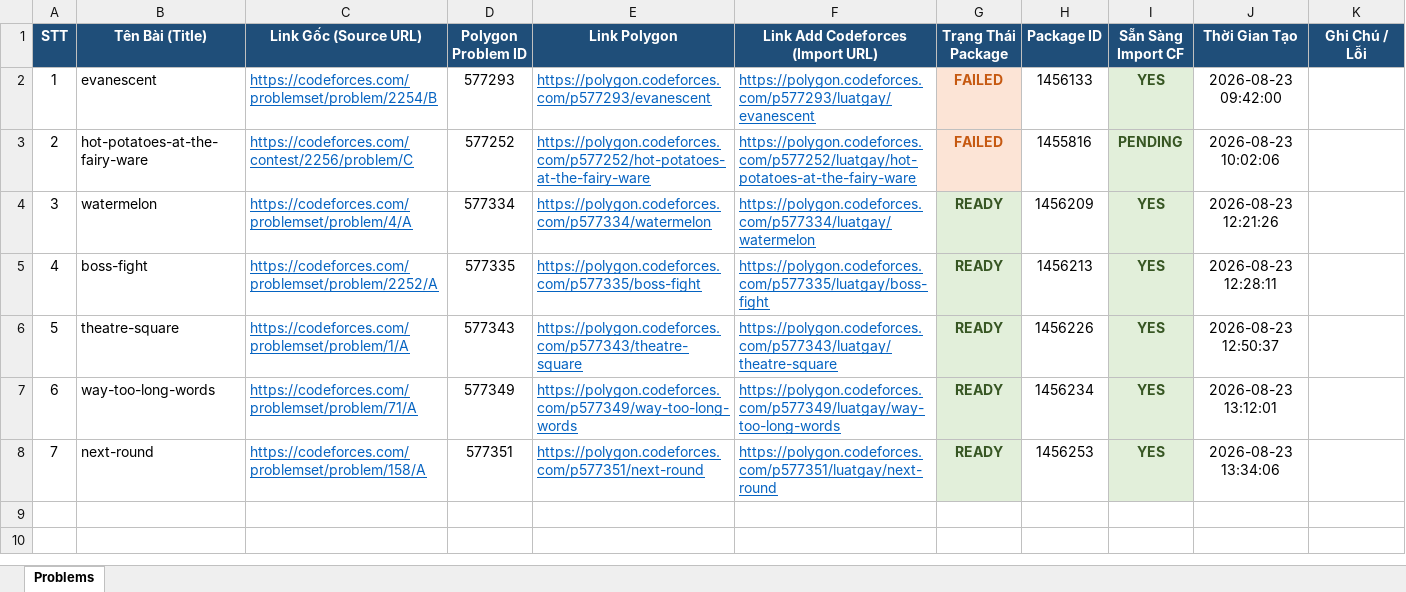
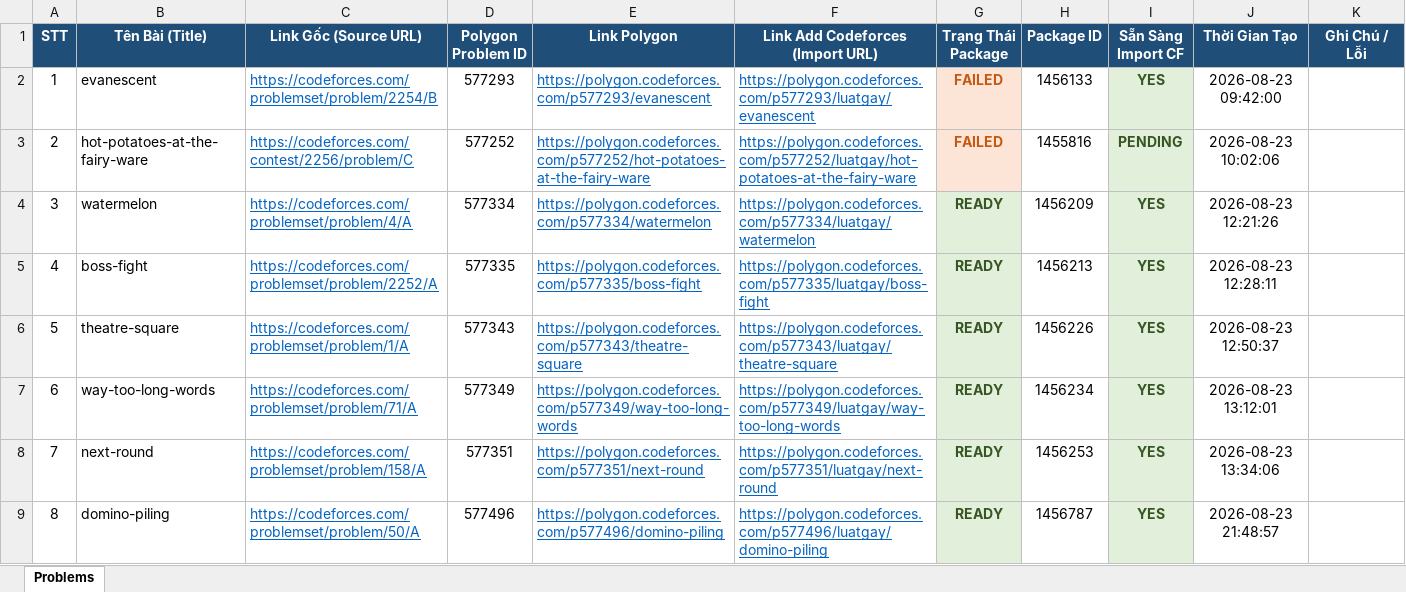
Before and after one commit to khongphaifu/cf-polygon-auto-uploader, an Excel workbook: problems_summary.xlsx, sheet Problems, drawn as a sheet; values as stored, in another font and other column widths than the file's, no borders; the diff names each change by its address in the sheet, - before the commit and + after, or states it on an @@ line.

Commit message:
feat: complete Phase 2 advanced multi-solution suite (MA, OK, TL, WA, Python), vision problem parser, and modern web dashboard

```diff
--- a/problems_summary.xlsx (sheet Problems)
+++ b/problems_summary.xlsx (sheet Problems)
+row 9: 8 | domino-piling | https://codeforces.com/problemset/problem/50/A | 577496 | https://polygon.codeforces.com/p577496/domino-piling | https://polygon.codeforces.com/p577496/luatgay/domino-piling | READY | 1456787 | YES | 2026-08-23 21:48:57
```
Also changed, not shown: 7 other files.
